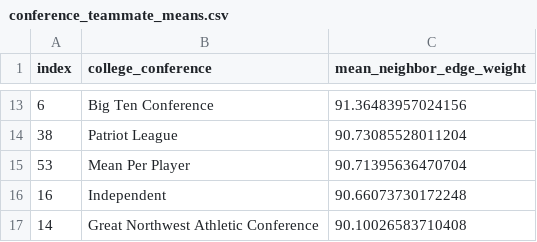
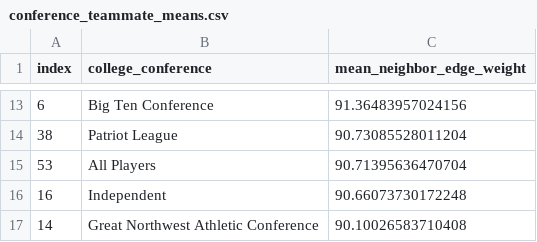
Before and after one commit to SeanGwall/NFL-Network-Analysis, a CSV file: data/conference_teammate_means.csv, drawn as a sheet; only a part is shown, gaps mark what is left out.

Commit message:
Added bar graph plot to researchQuestionTwo.ipynb
- Added another cell to researchQuestionTwo.ipynb which creates a bar graph that includes the top 5 college conferences with the highest neighbour edge weight means + the mean among all players

```diff
--- a/data/conference_teammate_means.csv
+++ b/data/conference_teammate_means.csv
@@ -14,3 +14,3 @@ index,college_conference,mean_neighbor_edge_weight
 38,Patriot League,90.73085528011204
-53,Mean Per Player,90.71395636470704
+53,All Players,90.71395636470704
 16,Independent,90.66073730172248
```
Also changed, not shown: 1 other file.
